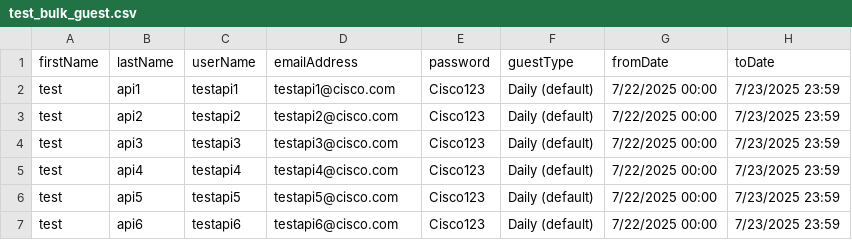
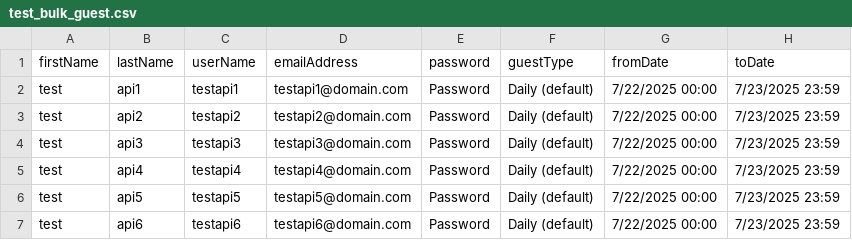
Before and after one commit to mapp-john/ise-bulk-guest-user-import, a CSV file: test_bulk_guest.csv, drawn as a sheet.

Commit message:
Update test_bulk_guest.csv

```diff
--- a/test_bulk_guest.csv
+++ b/test_bulk_guest.csv
@@ -1,7 +1,7 @@
 firstName,lastName,userName,emailAddress,password,guestType,fromDate,toDate
-test,api1,testapi1,testapi1@cisco.com,Cisco123,Daily (default),7/22/2025 00:00,7/23/2025 23:59
-test,api2,testapi2,testapi2@cisco.com,Cisco123,Daily (default),7/22/2025 00:00,7/23/2025 23:59
-test,api3,testapi3,testapi3@cisco.com,Cisco123,Daily (default),7/22/2025 00:00,7/23/2025 23:59
-test,api4,testapi4,testapi4@cisco.com,Cisco123,Daily (default),7/22/2025 00:00,7/23/2025 23:59
-test,api5,testapi5,testapi5@cisco.com,Cisco123,Daily (default),7/22/2025 00:00,7/23/2025 23:59
-test,api6,testapi6,testapi6@cisco.com,Cisco123,Daily (default),7/22/2025 00:00,7/23/2025 23:59
+test,api1,testapi1,testapi1@domain.com,Password,Daily (default),7/22/2025 00:00,7/23/2025 23:59
+test,api2,testapi2,testapi2@domain.com,Password,Daily (default),7/22/2025 00:00,7/23/2025 23:59
+test,api3,testapi3,testapi3@domain.com,Password,Daily (default),7/22/2025 00:00,7/23/2025 23:59
+test,api4,testapi4,testapi4@domain.com,Password,Daily (default),7/22/2025 00:00,7/23/2025 23:59
+test,api5,testapi5,testapi5@domain.com,Password,Daily (default),7/22/2025 00:00,7/23/2025 23:59
+test,api6,testapi6,testapi6@domain.com,Password,Daily (default),7/22/2025 00:00,7/23/2025 23:59
```
